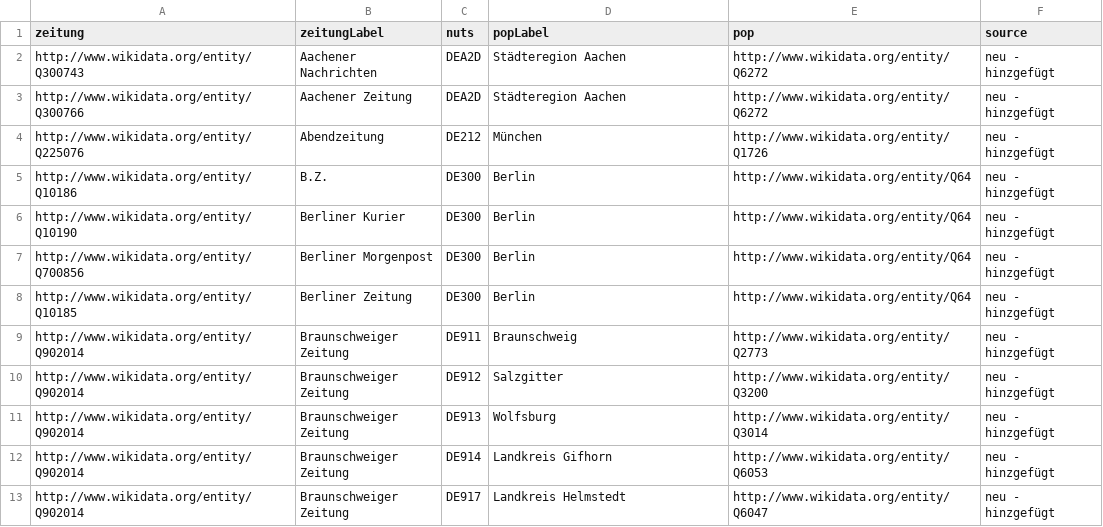
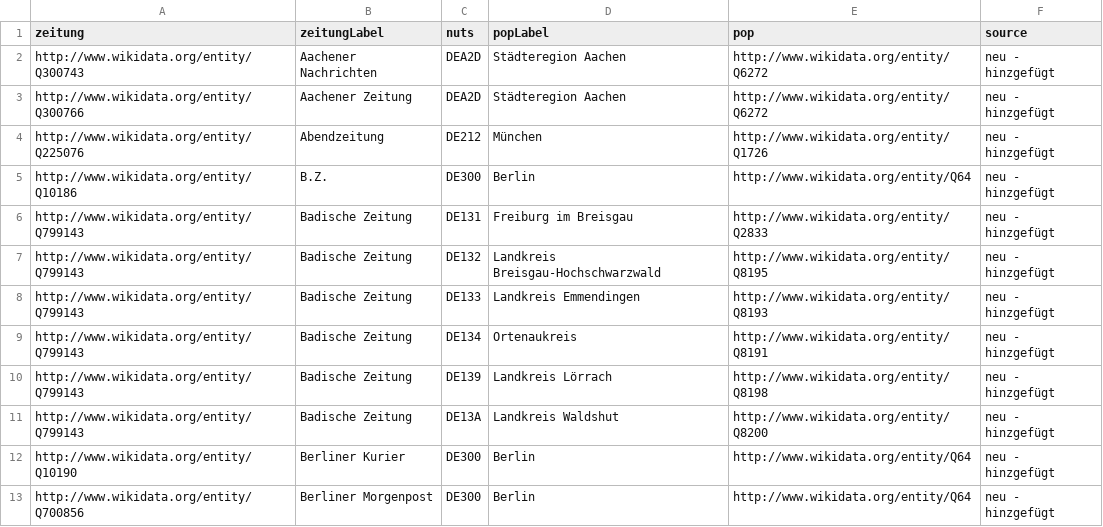
Before and after one commit to datengraben/wikidata-newspaper-map, a CSV file: zeitungen-mit-nuts.csv, drawn as a sheet; only a part is shown; the shorter side is filled out with more unchanged rows; the diff names each change by its address in the sheet, - before the commit and + after, or states it on an @@ line.

```diff
--- a/zeitungen-mit-nuts.csv
+++ b/zeitungen-mit-nuts.csv
+row 6: http://www.wikidata.org/entity/Q799143 | Badische Zeitung | DE131 | Freiburg im Breisgau | http://www.wikidata.org/entity/Q2833 | neu - hinzgefügt
+row 7: http://www.wikidata.org/entity/Q799143 | Badische Zeitung | DE132 | Landkreis Breisgau-Hochschwarzwald | http://www.wikidata.org/entity/Q8195 | neu - hinzgefügt
+row 8: http://www.wikidata.org/entity/Q799143 | Badische Zeitung | DE133 | Landkreis Emmendingen | http://www.wikidata.org/entity/Q8193 | neu - hinzgefügt
+row 9: http://www.wikidata.org/entity/Q799143 | Badische Zeitung | DE134 | Ortenaukreis | http://www.wikidata.org/entity/Q8191 | neu - hinzgefügt
+row 10: http://www.wikidata.org/entity/Q799143 | Badische Zeitung | DE139 | Landkreis Lörrach | http://www.wikidata.org/entity/Q8198 | neu - hinzgefügt
+row 11: http://www.wikidata.org/entity/Q799143 | Badische Zeitung | DE13A | Landkreis Waldshut | http://www.wikidata.org/entity/Q8200 | neu - hinzgefügt
```
Also changed, not shown: nuts-merged-count.csv.
